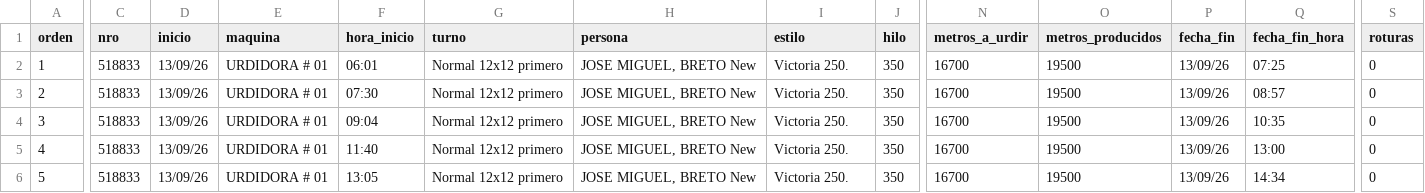
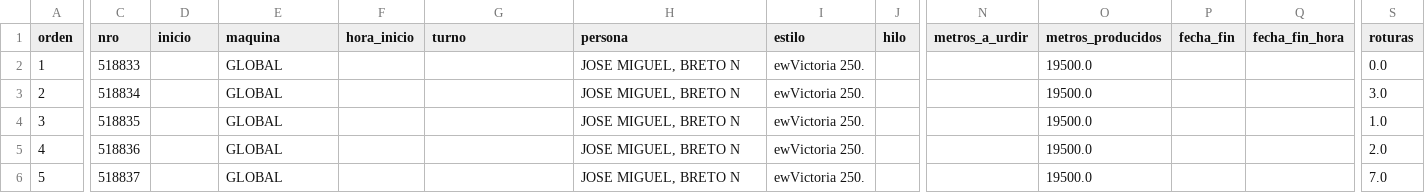
Before and after one commit to fherross3-ops/PH_urdido, a CSV file: data/produccion_20260913.csv, drawn as a sheet; only a part is shown, gaps mark what is left out; the diff covers the shown part only; the diff names each change by its address in the sheet, - before the commit and + after, or states it on an @@ line.

```diff
--- a/data/produccion_20260913.csv
+++ b/data/produccion_20260913.csv
-D2:D6 (inicio): 13/09/26
+D2:D6 (inicio): (empty)
-E2:E6 (maquina): URDIDORA # 01
+E2:E6 (maquina): GLOBAL
-F2 (hora_inicio): 06:01
+F2 (hora_inicio): (empty)
-G2:G6 (turno): Normal 12x12 primero
+G2:G6 (turno): (empty)
-H2:H6 (persona): JOSE MIGUEL, BRETO New
+H2:H6 (persona): JOSE MIGUEL, BRETO N
-I2:I6 (estilo): Victoria 250.
+I2:I6 (estilo): ewVictoria 250.
-J2:J6 (hilo): 350
+J2:J6 (hilo): (empty)
-N2:N6 (metros_a_urdir): 16700
+N2:N6 (metros_a_urdir): (empty)
-O2:O6 (metros_producidos): 19500
+O2:O6 (metros_producidos): 19500.0
-P2:P6 (fecha_fin): 13/09/26
+P2:P6 (fecha_fin): (empty)
-Q2 (fecha_fin_hora): 07:25
+Q2 (fecha_fin_hora): (empty)
-S2 (roturas): 0
+S2 (roturas): 0.0
-C3 (nro): 518833
+C3 (nro): 518834
-F3 (hora_inicio): 07:30
+F3 (hora_inicio): (empty)
-Q3 (fecha_fin_hora): 08:57
+Q3 (fecha_fin_hora): (empty)
-S3 (roturas): 0
+S3 (roturas): 3.0
-C4 (nro): 518833
+C4 (nro): 518835
-F4 (hora_inicio): 09:04
+F4 (hora_inicio): (empty)
-Q4 (fecha_fin_hora): 10:35
+Q4 (fecha_fin_hora): (empty)
-S4 (roturas): 0
+S4 (roturas): 1.0
-C5 (nro): 518833
+C5 (nro): 518836
-F5 (hora_inicio): 11:40
+F5 (hora_inicio): (empty)
-Q5 (fecha_fin_hora): 13:00
+Q5 (fecha_fin_hora): (empty)
-S5 (roturas): 0
+S5 (roturas): 2.0
-C6 (nro): 518833
+C6 (nro): 518837
-F6 (hora_inicio): 13:05
+F6 (hora_inicio): (empty)
-Q6 (fecha_fin_hora): 14:34
+Q6 (fecha_fin_hora): (empty)
-S6 (roturas): 0
+S6 (roturas): 7.0
```
Also changed, not shown: 32 edited cells elsewhere in this file, data/produccion_20260912.csv, data/produccion_20260914.csv, 22 other files.
